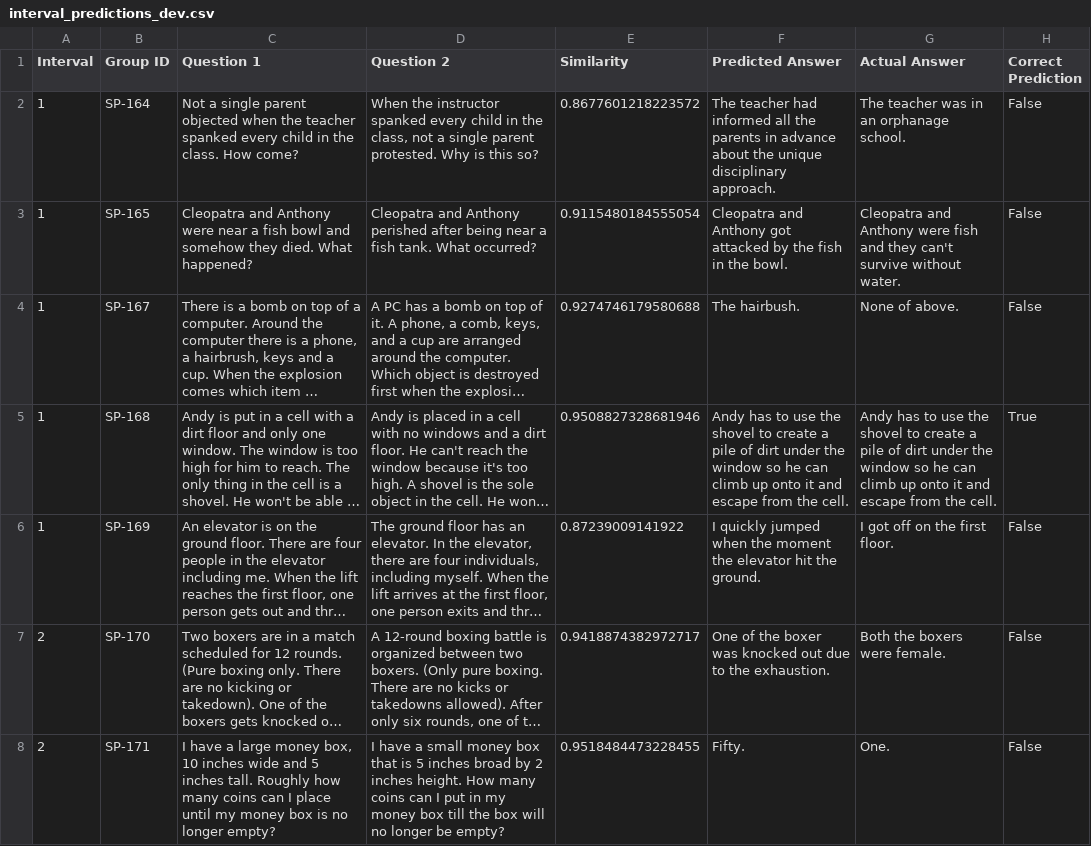
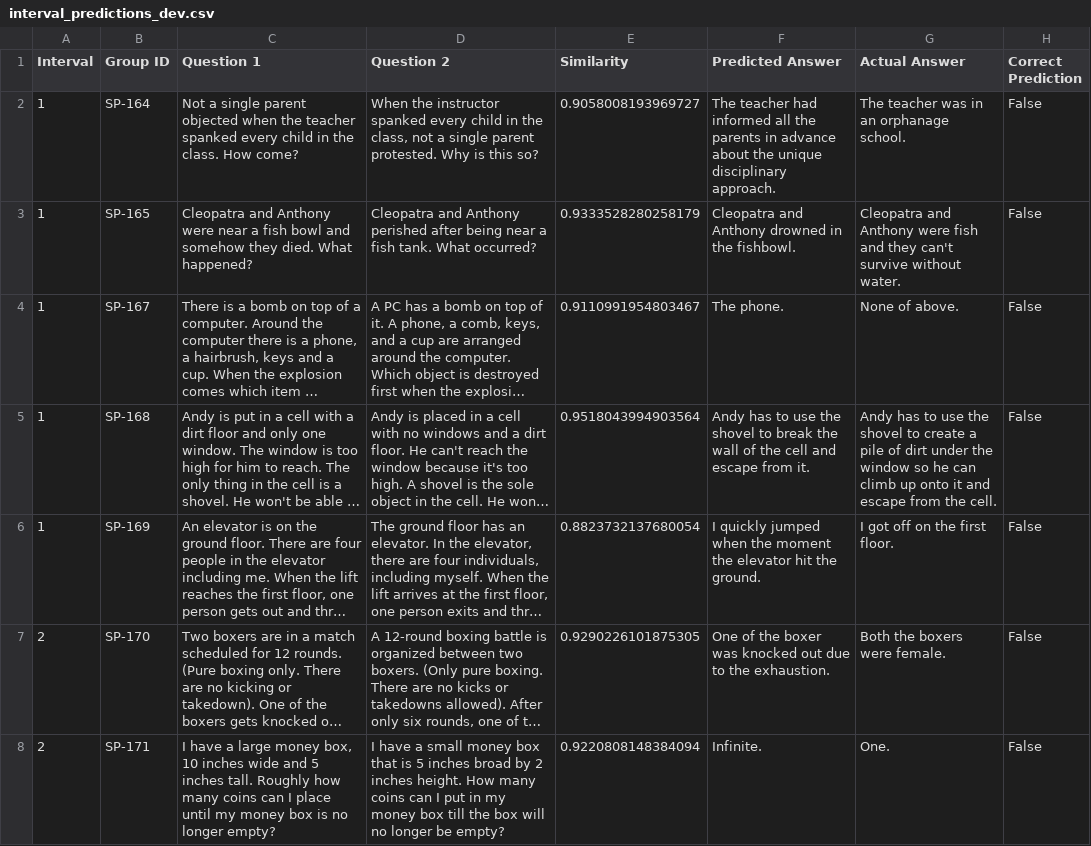
Before and after one commit to zawad59/nlp-g2, a CSV file: interval_predictions_dev.csv, drawn as a sheet; only a part is shown; long unchanged cells end in …; the diff covers the shown part only; the diff names each change by its address in the sheet, - before the commit and + after, or states it on an @@ line.

Commit message:
details

```diff
--- a/interval_predictions_dev.csv
+++ b/interval_predictions_dev.csv
-E2 (Similarity): 0.8677601218223572
+E2 (Similarity): 0.9058008193969727
-E3 (Similarity): 0.9115480184555054
+E3 (Similarity): 0.9333528280258179
-F3 (Predicted Answer): …and Anthony got attacked by the fish in the bowl.
+F3 (Predicted Answer): …and Anthony drowned in the fishbowl.
-E4 (Similarity): 0.9274746179580688
+E4 (Similarity): 0.9110991954803467
-F4 (Predicted Answer): The hairbush.
+F4 (Predicted Answer): The phone.
-E5 (Similarity): 0.9508827328681946
+E5 (Similarity): 0.9518043994903564
-F5 (Predicted Answer): …shovel to create a pile of dirt under the window so he can climb up onto it and escape from the cell.
+F5 (Predicted Answer): …shovel to break the wall of the cell and escape from it.
-H5 (Correct Prediction): True
+H5 (Correct Prediction): False
-E6 (Similarity): 0.87239009141922
+E6 (Similarity): 0.8823732137680054
-E7 (Similarity): 0.9418874382972717
+E7 (Similarity): 0.9290226101875305
-E8 (Similarity): 0.9518484473228455
+E8 (Similarity): 0.9220808148384094
-F8 (Predicted Answer): Fifty.
+F8 (Predicted Answer): Infinite.
```
Also changed, not shown: 8 edited cells elsewhere in this file.
